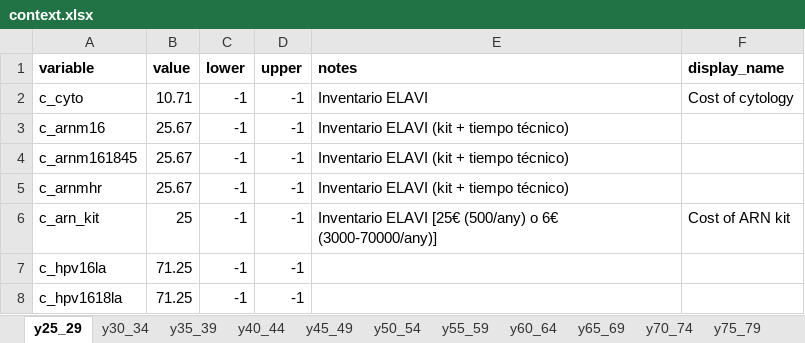
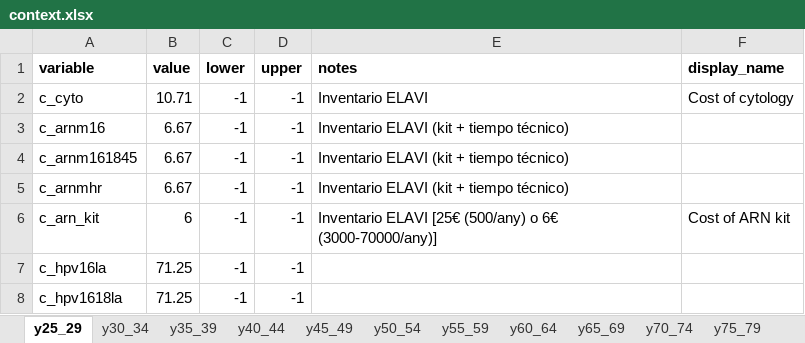
Before and after one commit to david-gomez-guillen/cea-anus, an Excel workbook: params/context.xlsx, sheet y25_29, drawn as a sheet; only a part is shown; values as stored, in another font and other column widths than the file's, no borders; charts and pictures not drawn; the diff names each change by its address in the sheet, - before the commit and + after, or states it on an @@ line.

Commit message:
Add fixes & method to find param values for ICER=25k

```diff
--- a/params/context.xlsx (sheet y25_29)
+++ b/params/context.xlsx (sheet y25_29)
-B3:B5 (value): 25.67
+B3:B5 (value): 6.67
-B6 (value): 25
+B6 (value): 6
```
Also changed, not shown: sheet y40_44, sheet y65_69, sheet y75_79, sheet y45_49, sheet y50_54, sheet y55_59, 2 more sheets, charts or pictures, 11 other files.
